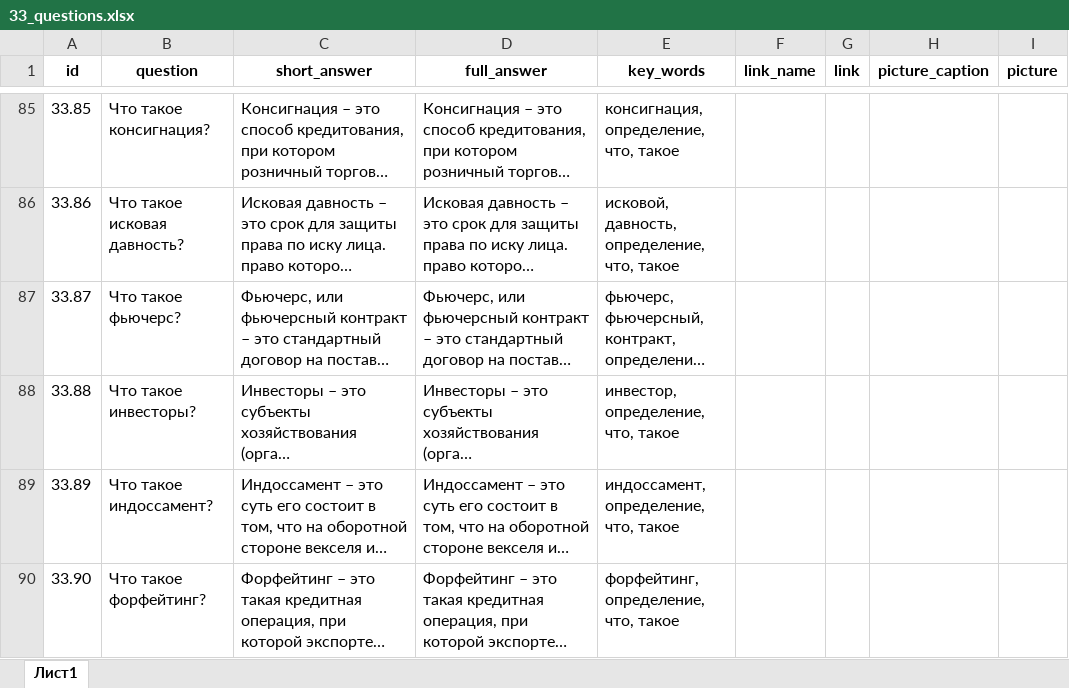
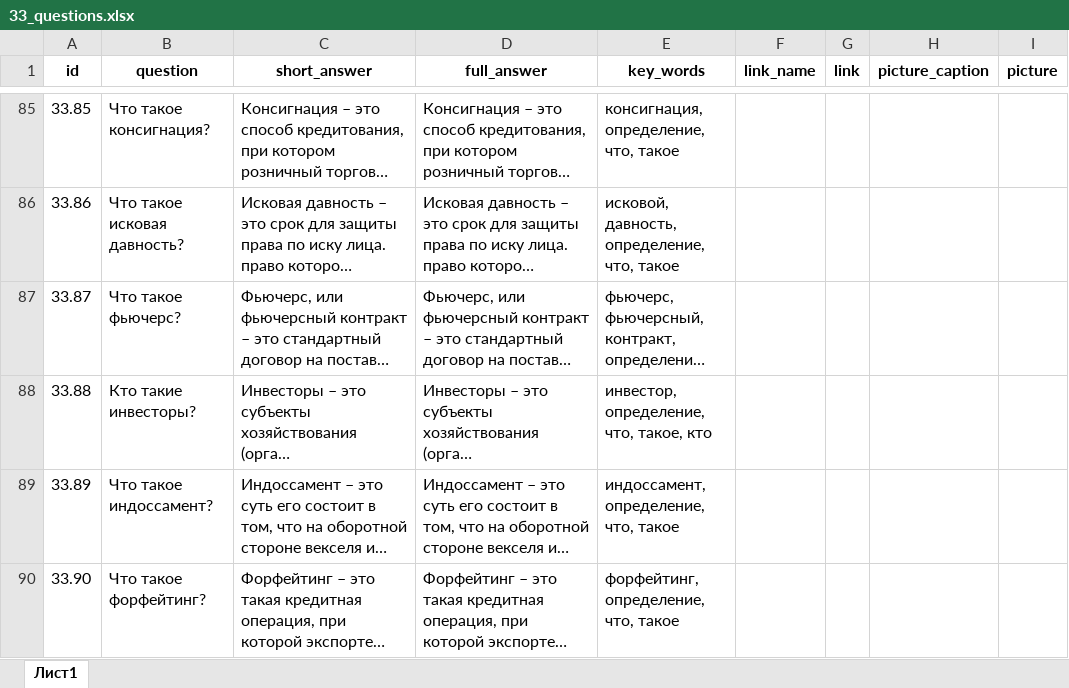
Before and after one commit to skor98/Datatron, an Excel workbook: data/minfin/33_questions.xlsx, sheet Лист1, drawn as a sheet; only a part is shown, gaps mark what is left out; long unchanged cells end in …; values as stored, in another font and other column widths than the file's, no borders; the diff covers the shown part only; the diff names each change by its address in the sheet, - before the commit and + after, or states it on an @@ line.

Commit message:
Исправление данных в 33 партии

```diff
--- a/data/minfin/33_questions.xlsx (sheet Лист1)
+++ b/data/minfin/33_questions.xlsx (sheet Лист1)
-B88 (question): Что такое инвесторы?
+B88 (question): Кто такие инвесторы?
-E88 (key_words): инвестор, определение, что, такое
+E88 (key_words): инвестор, определение, что, такое, кто
```
Also changed, not shown: 10 edited cells elsewhere in this sheet.
